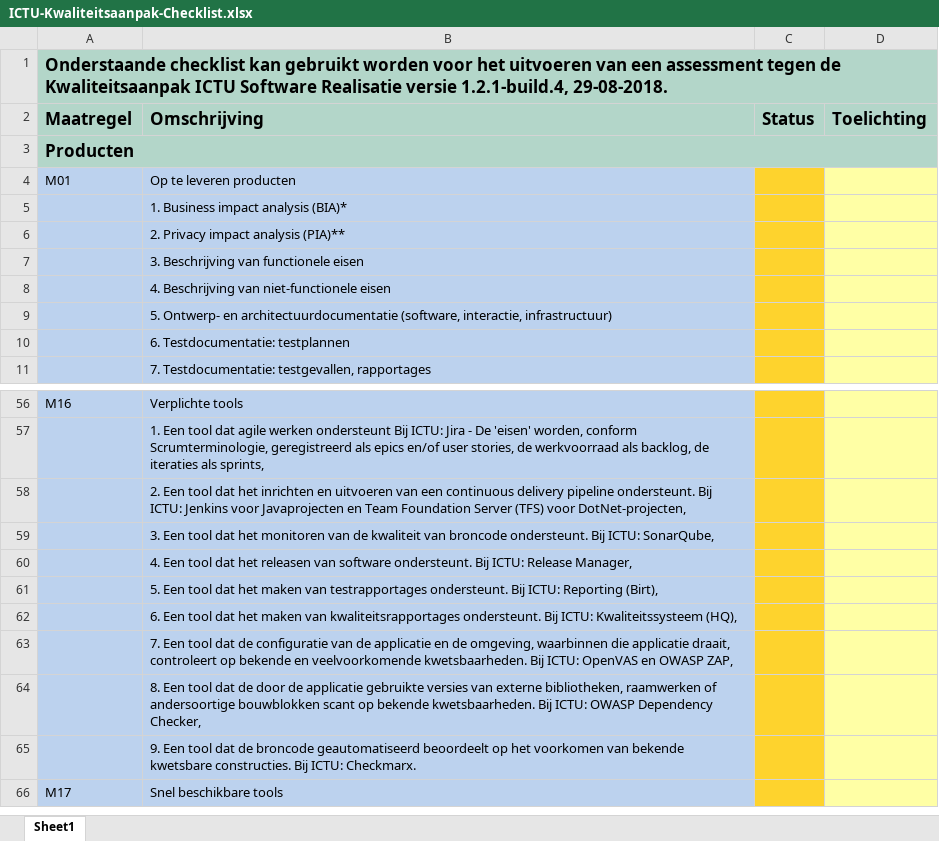
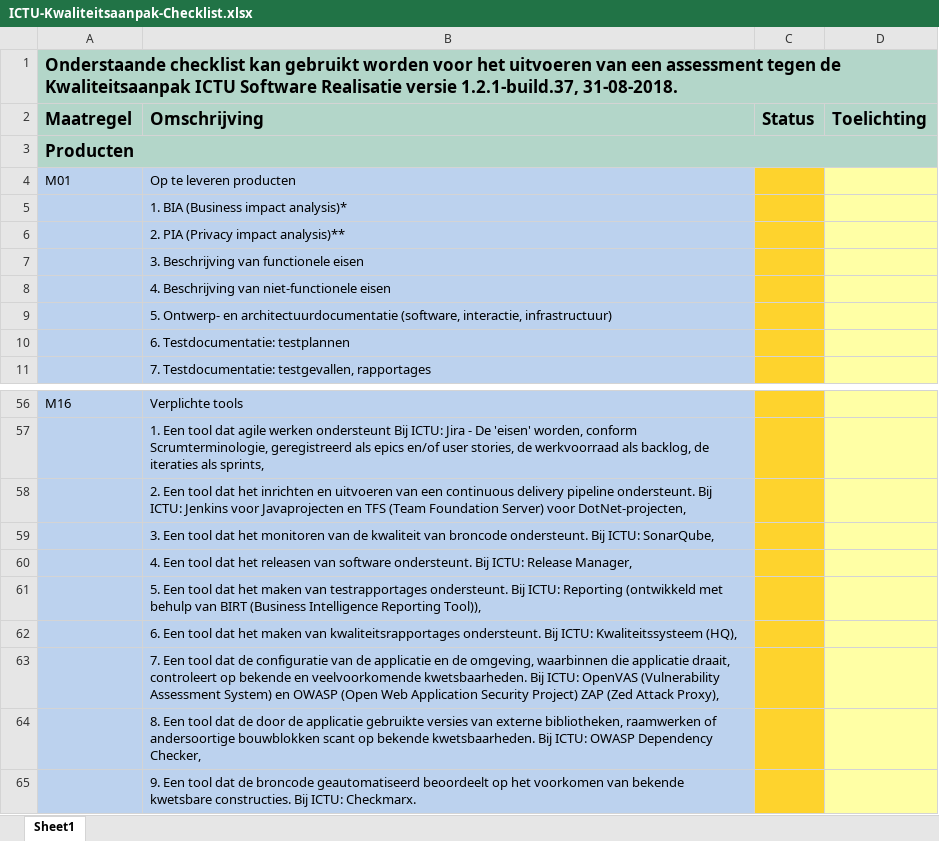
Before and after one commit to ICTU/Kwaliteitsaanpak, an Excel workbook: ICTU-Kwaliteitsaanpak-Checklist.xlsx, sheet Sheet1, drawn as a sheet; only a part is shown, gaps mark what is left out; the shorter side is filled out with more unchanged rows; values as stored, in another font and other column widths than the file's, no borders; conditional formats not drawn; the diff names each change by its address in the sheet, - before the commit and + after, or states it on an @@ line.

```diff
--- a/ICTU-Kwaliteitsaanpak-Checklist.xlsx (sheet Sheet1)
+++ b/ICTU-Kwaliteitsaanpak-Checklist.xlsx (sheet Sheet1)
-A1 (Maatregel): …Realisatie versie 1.2.1-build.4, 29-08-2018.
+A1 (Maatregel): …Realisatie versie 1.2.1-build.37, 31-08-2018.
-B5 (Omschrijving): 1. Business impact analysis (BIA)*
+B5 (Omschrijving): 1. BIA (Business impact analysis)*
-B6 (Omschrijving): 2. Privacy impact analysis (PIA)**
+B6 (Omschrijving): 2. PIA (Privacy impact analysis)**
-B58 (Omschrijving): …Javaprojecten en Team Foundation Server (TFS) voor DotNet-projecten,
+B58 (Omschrijving): …Javaprojecten en TFS (Team Foundation Server) voor DotNet-projecten,
-B61 (Omschrijving): …ICTU: Reporting (Birt),
+B61 (Omschrijving): …ICTU: Reporting (ontwikkeld met behulp van BIRT (Business Intelligence Reporting Tool)),
-B63 (Omschrijving): …ICTU: OpenVAS en OWASP ZAP,
+B63 (Omschrijving): …ICTU: OpenVAS (Vulnerability Assessment System) en OWASP (Open Web Application Security Project) ZAP (Zed Attack Proxy),
```
Also changed, not shown: 25 other files.
